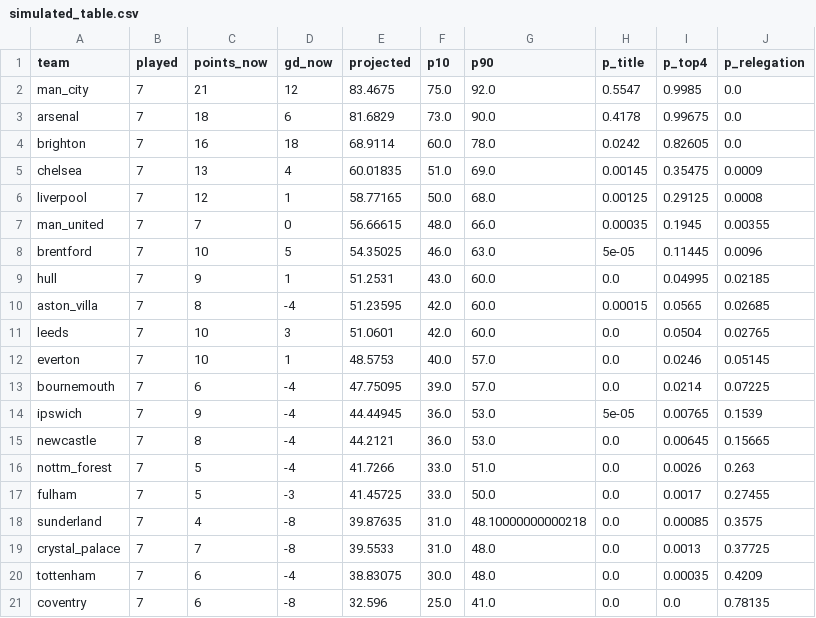
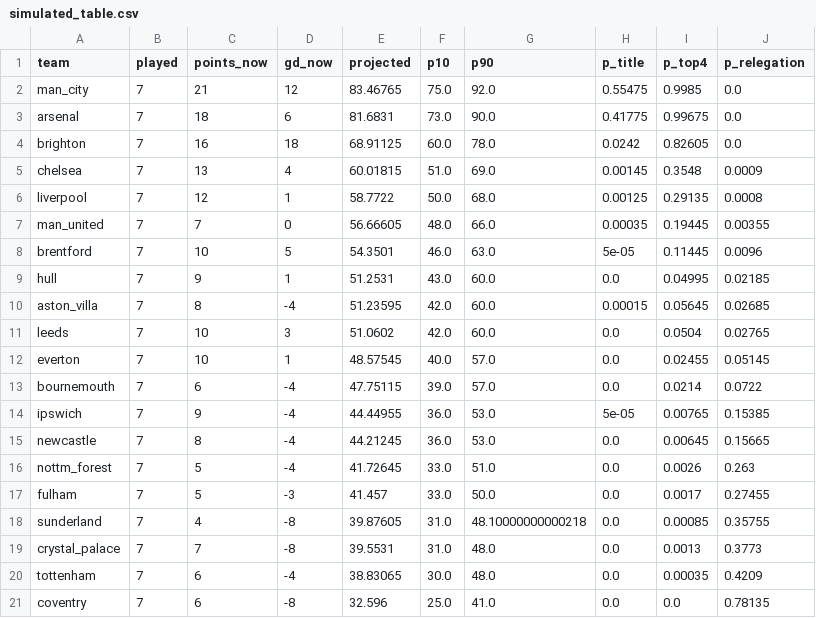
Before and after one commit to haohaohao-cell/pythia-pl, a CSV file: reports/simulated_table.csv, drawn as a sheet.

```diff
--- a/reports/simulated_table.csv
+++ b/reports/simulated_table.csv
@@ -1,21 +1,21 @@
 team,played,points_now,gd_now,projected,p10,p90,p_title,p_top4,p_relegation
-man_city,7,21,12,83.4675,75.0,92.0,0.5547,0.9985,0.0
-arsenal,7,18,6,81.6829,73.0,90.0,0.4178,0.99675,0.0
-brighton,7,16,18,68.9114,60.0,78.0,0.0242,0.82605,0.0
-chelsea,7,13,4,60.01835,51.0,69.0,0.00145,0.35475,0.0009
-liverpool,7,12,1,58.77165,50.0,68.0,0.00125,0.29125,0.0008
-man_united,7,7,0,56.66615,48.0,66.0,0.00035,0.1945,0.00355
-brentford,7,10,5,54.35025,46.0,63.0,5e-05,0.11445,0.0096
+man_city,7,21,12,83.46765,75.0,92.0,0.55475,0.9985,0.0
+arsenal,7,18,6,81.6831,73.0,90.0,0.41775,0.99675,0.0
+brighton,7,16,18,68.91125,60.0,78.0,0.0242,0.82605,0.0
+chelsea,7,13,4,60.01815,51.0,69.0,0.00145,0.3548,0.0009
+liverpool,7,12,1,58.7722,50.0,68.0,0.00125,0.29135,0.0008
+man_united,7,7,0,56.66605,48.0,66.0,0.00035,0.19445,0.00355
+brentford,7,10,5,54.3501,46.0,63.0,5e-05,0.11445,0.0096
 hull,7,9,1,51.2531,43.0,60.0,0.0,0.04995,0.02185
-aston_villa,7,8,-4,51.23595,42.0,60.0,0.00015,0.0565,0.02685
-leeds,7,10,3,51.0601,42.0,60.0,0.0,0.0504,0.02765
-everton,7,10,1,48.5753,40.0,57.0,0.0,0.0246,0.05145
-bournemouth,7,6,-4,47.75095,39.0,57.0,0.0,0.0214,0.07225
-ipswich,7,9,-4,44.44945,36.0,53.0,5e-05,0.00765,0.1539
-newcastle,7,8,-4,44.2121,36.0,53.0,0.0,0.00645,0.15665
-nottm_forest,7,5,-4,41.7266,33.0,51.0,0.0,0.0026,0.263
-fulham,7,5,-3,41.45725,33.0,50.0,0.0,0.0017,0.27455
-sunderland,7,4,-8,39.87635,31.0,48.10000000000218,0.0,0.00085,0.3575
-crystal_palace,7,7,-8,39.5533,31.0,48.0,0.0,0.0013,0.37725
-tottenham,7,6,-4,38.83075,30.0,48.0,0.0,0.00035,0.4209
+aston_villa,7,8,-4,51.23595,42.0,60.0,0.00015,0.05645,0.02685
+leeds,7,10,3,51.0602,42.0,60.0,0.0,0.0504,0.02765
+everton,7,10,1,48.57545,40.0,57.0,0.0,0.02455,0.05145
+bournemouth,7,6,-4,47.75115,39.0,57.0,0.0,0.0214,0.0722
+ipswich,7,9,-4,44.44955,36.0,53.0,5e-05,0.00765,0.15385
+newcastle,7,8,-4,44.21245,36.0,53.0,0.0,0.00645,0.15665
+nottm_forest,7,5,-4,41.72645,33.0,51.0,0.0,0.0026,0.263
+fulham,7,5,-3,41.457,33.0,50.0,0.0,0.0017,0.27455
+sunderland,7,4,-8,39.87605,31.0,48.10000000000218,0.0,0.00085,0.35755
+crystal_palace,7,7,-8,39.5531,31.0,48.0,0.0,0.0013,0.3773
+tottenham,7,6,-4,38.83065,30.0,48.0,0.0,0.00035,0.4209
 coventry,7,6,-8,32.596,25.0,41.0,0.0,0.0,0.78135
```
Also changed, not shown: reports/calibration_study.csv, reports/fixtures_forecast.csv, 12 other files.
